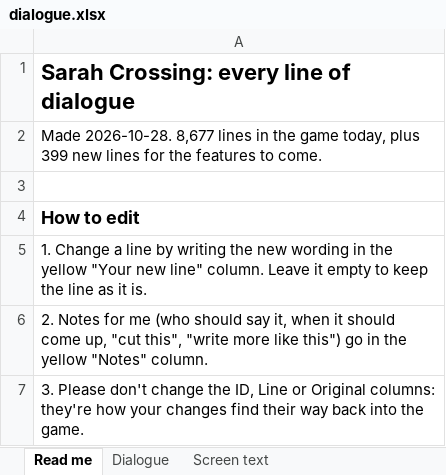
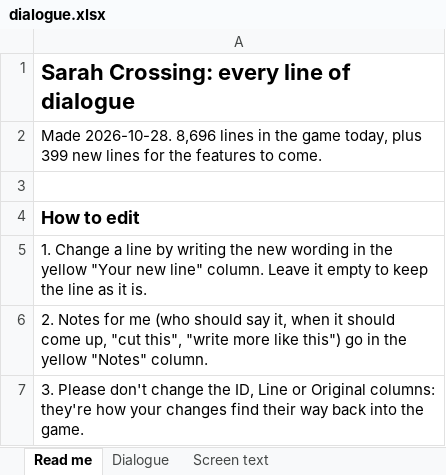
Before and after one commit to Davidjdavid/SarahCrossing, an Excel workbook: docs/dialogue/dialogue.xlsx, sheet Read me, drawn as a sheet; only a part is shown; values as stored, in another font and other column widths than the file's, no borders; the diff names each change by its address in the sheet, - before the commit and + after, or states it on an @@ line.

```diff
--- a/docs/dialogue/dialogue.xlsx (sheet Read me)
+++ b/docs/dialogue/dialogue.xlsx (sheet Read me)
-A2: Made 2026-10-28. 8,677 lines in…
+A2: Made 2026-10-28. 8,696 lines in…
```
Also changed, not shown: sheet Dialogue, sheet Screen text, sheet People, hidden cells, 5 other files.
